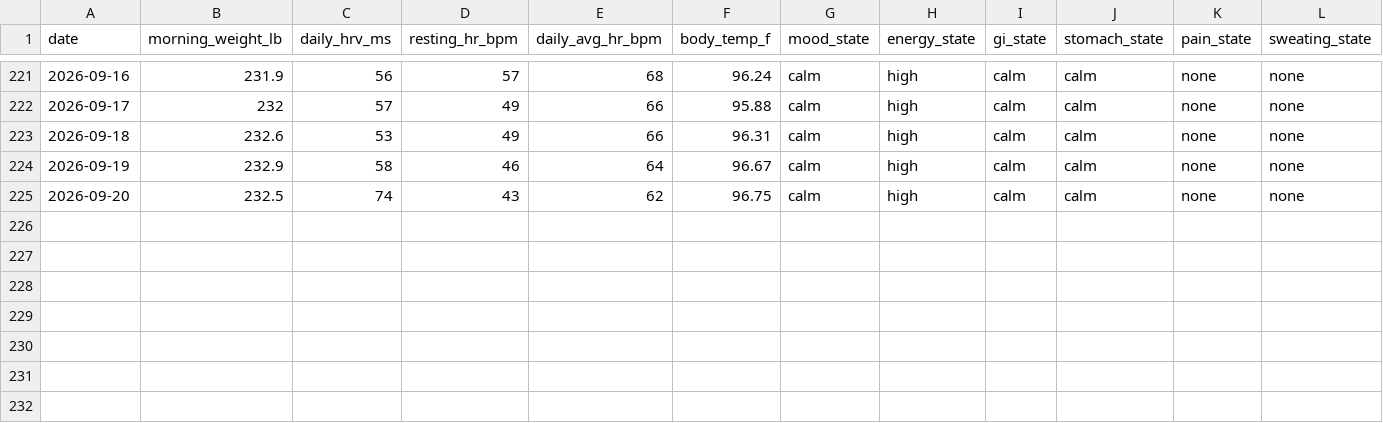
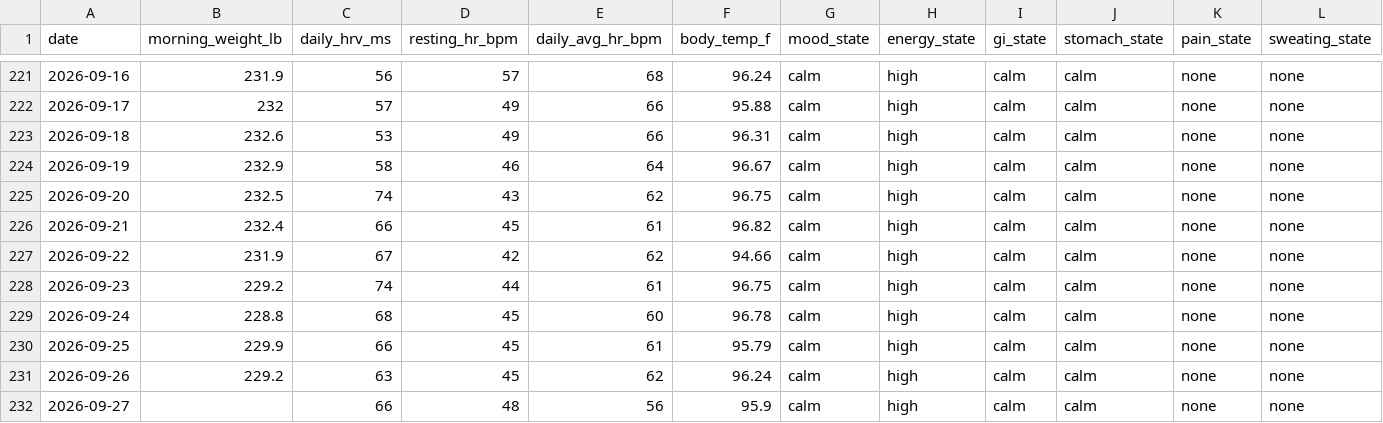
Before and after one commit to CDHughett/daniel-longitudinal-public, a CSV file: data/daily_biomarkers_v1.csv, drawn as a sheet; only a part is shown, gaps mark what is left out; rows hold the shown columns only; the diff names each change by its address in the sheet, - before the commit and + after, or states it on an @@ line.

Commit message:
Extend W38 daily biomarker evidence

```diff
--- a/data/daily_biomarkers_v1.csv
+++ b/data/daily_biomarkers_v1.csv
+row 226: 2026-09-21 | 232.4 | 66 | 45 | 61 | 96.82 | calm | high | calm | calm | none | none
+row 227: 2026-09-22 | 231.9 | 67 | 42 | 62 | 94.66 | calm | high | calm | calm | none | none
+row 228: 2026-09-23 | 229.2 | 74 | 44 | 61 | 96.75 | calm | high | calm | calm | none | none
+row 229: 2026-09-24 | 228.8 | 68 | 45 | 60 | 96.78 | calm | high | calm | calm | none | none
+row 230: 2026-09-25 | 229.9 | 66 | 45 | 61 | 95.79 | calm | high | calm | calm | none | none
+row 231: 2026-09-26 | 229.2 | 63 | 45 | 62 | 96.24 | calm | high | calm | calm | none | none
+row 232: 2026-09-27 |  | 66 | 48 | 56 | 95.9 | calm | high | calm | calm | none | none
```
